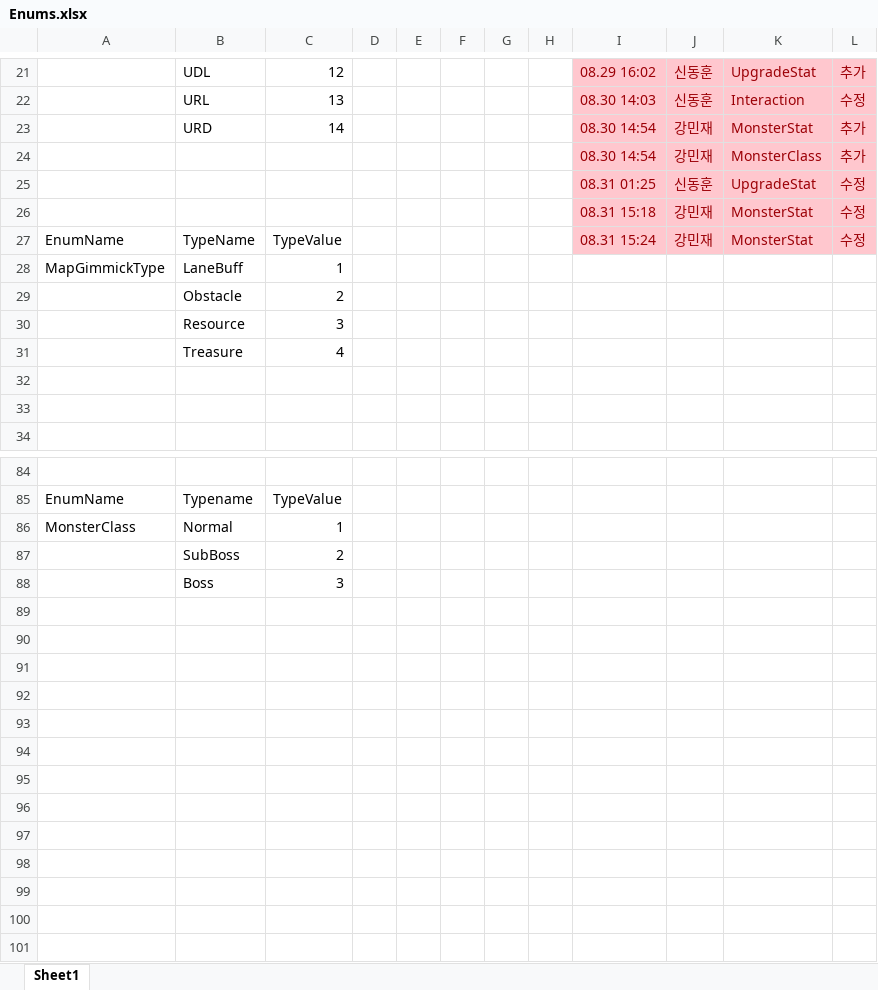
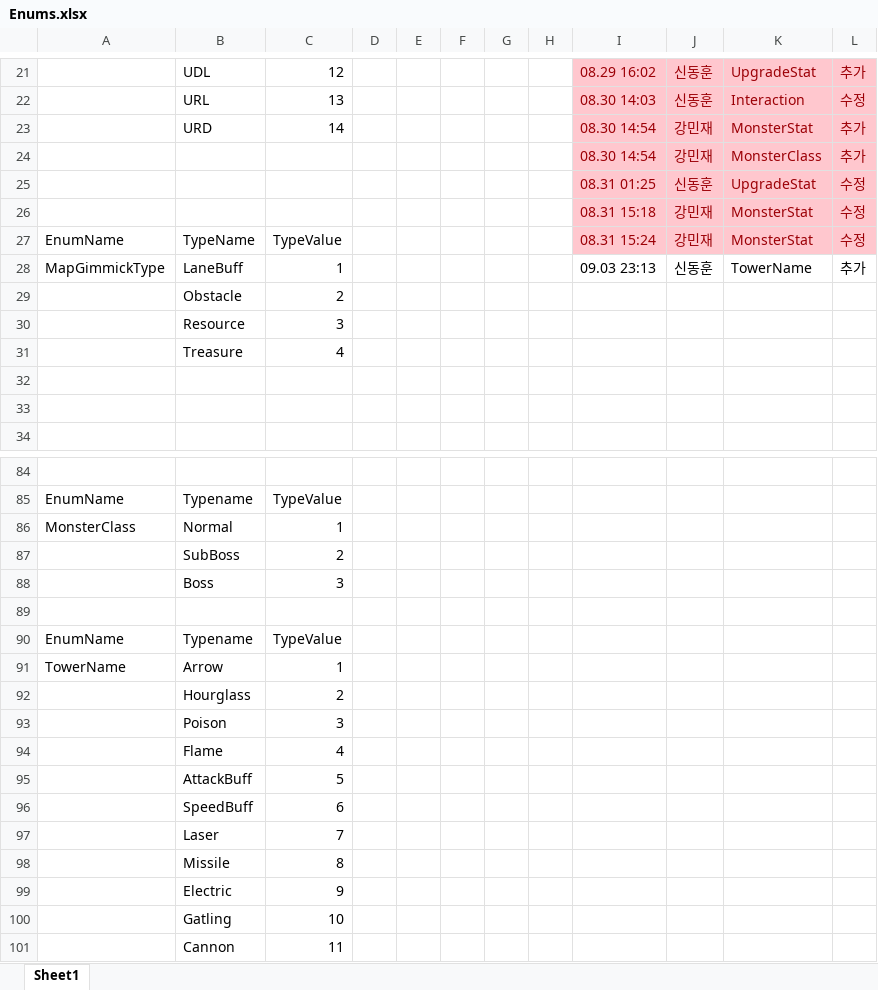
Before and after one commit to ChoWook/PlumTowerDefecne, an Excel workbook: Design/DataTable/Enums.xlsx, sheet Sheet1, drawn as a sheet; only a part is shown, gaps mark what is left out; values as stored, in another font and other column widths than the file's, no borders; the diff names each change by its address in the sheet, - before the commit and + after, or states it on an @@ line.

Commit message:
신동훈 Enum TowerName 추가

```diff
--- a/Design/DataTable/Enums.xlsx (sheet Sheet1)
+++ b/Design/DataTable/Enums.xlsx (sheet Sheet1)
-I28: (empty)
+I28: 09.03 23:13
-J28: (empty)
+J28: 신동훈
-K28: (empty)
+K28: TowerName
-L28: (empty)
+L28: 추가
+row 89: (empty)
+row 90: EnumName | Typename | TypeValue
+row 91: TowerName | Arrow | 1
+row 92:  | Hourglass | 2
+row 93:  | Poison | 3
+row 94:  | Flame | 4
+row 95:  | AttackBuff | 5
+row 96:  | SpeedBuff | 6
+row 97:  | Laser | 7
+row 98:  | Missile | 8
+row 99:  | Electric | 9
+row 100:  | Gatling | 10
+row 101:  | Cannon | 11
```
